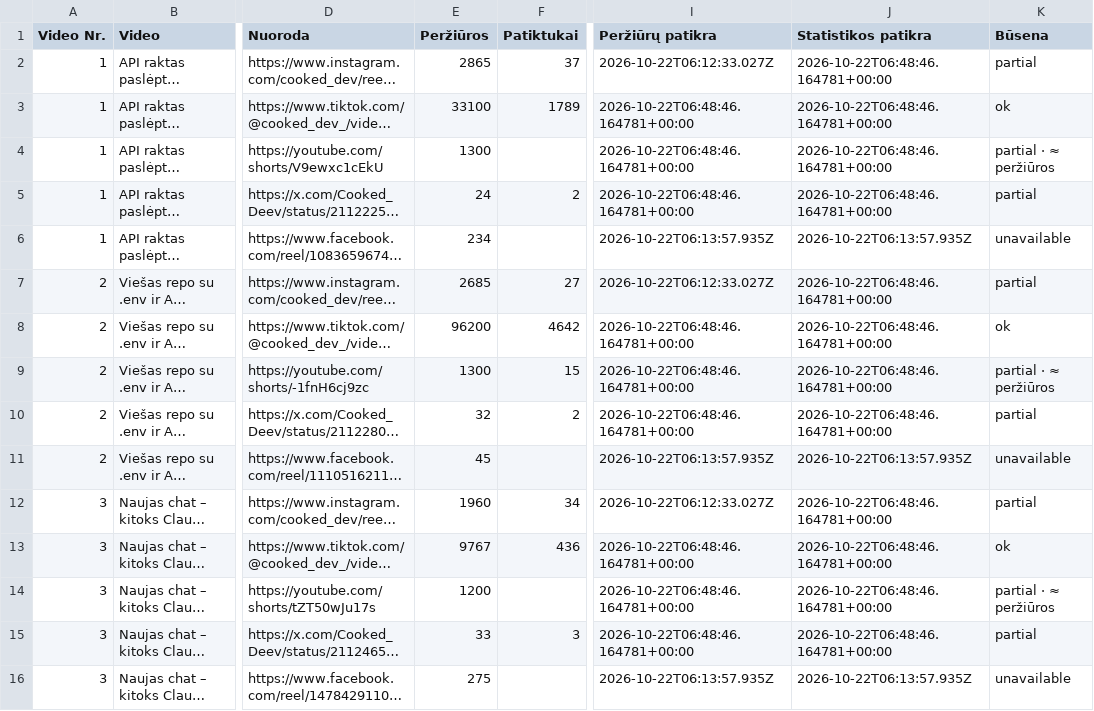
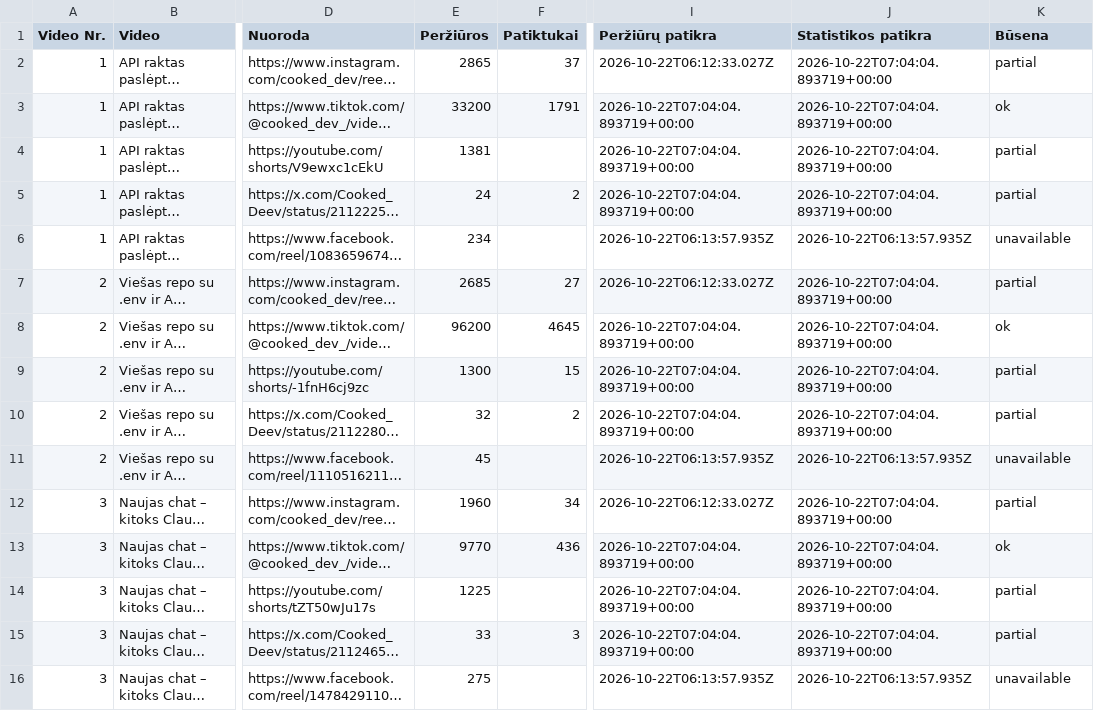
Before and after one commit to Jautis5/cooked-dev-stats, a CSV file: data/posts.csv, drawn as a sheet; only a part is shown, gaps mark what is left out; long unchanged cells end in …; the diff covers the shown part only; the diff names each change by its address in the sheet, - before the commit and + after, or states it on an @@ line.

```diff
--- a/data/posts.csv
+++ b/data/posts.csv
-J2:J5 (Statistikos patikra): 2026-10-22T06:48:46.164781+00:00
+J2:J5 (Statistikos patikra): 2026-10-22T07:04:04.893719+00:00
-E3 (Peržiūros): 33100
+E3 (Peržiūros): 33200
-F3 (Patiktukai): 1789
+F3 (Patiktukai): 1791
-I3:I5 (Peržiūrų patikra): 2026-10-22T06:48:46.164781+00:00
+I3:I5 (Peržiūrų patikra): 2026-10-22T07:04:04.893719+00:00
-E4 (Peržiūros): 1300
+E4 (Peržiūros): 1381
-K4 (Būsena): partial · ≈ peržiūros
+K4 (Būsena): partial
-J7:J10 (Statistikos patikra): 2026-10-22T06:48:46.164781+00:00
+J7:J10 (Statistikos patikra): 2026-10-22T07:04:04.893719+00:00
-F8 (Patiktukai): 4642
+F8 (Patiktukai): 4645
-I8:I10 (Peržiūrų patikra): 2026-10-22T06:48:46.164781+00:00
+I8:I10 (Peržiūrų patikra): 2026-10-22T07:04:04.893719+00:00
-K9 (Būsena): partial · ≈ peržiūros
+K9 (Būsena): partial
-J12:J15 (Statistikos patikra): 2026-10-22T06:48:46.164781+00:00
+J12:J15 (Statistikos patikra): 2026-10-22T07:04:04.893719+00:00
-E13 (Peržiūros): 9767
+E13 (Peržiūros): 9770
-I13:I15 (Peržiūrų patikra): 2026-10-22T06:48:46.164781+00:00
+I13:I15 (Peržiūrų patikra): 2026-10-22T07:04:04.893719+00:00
-E14 (Peržiūros): 1200
+E14 (Peržiūros): 1225
-K14 (Būsena): partial · ≈ peržiūros
+K14 (Būsena): partial
```
Also changed, not shown: 85 edited cells elsewhere in this file, data/dont-get-traced/platforms.csv, data/dont-get-traced/posts.csv, 10 other files.
